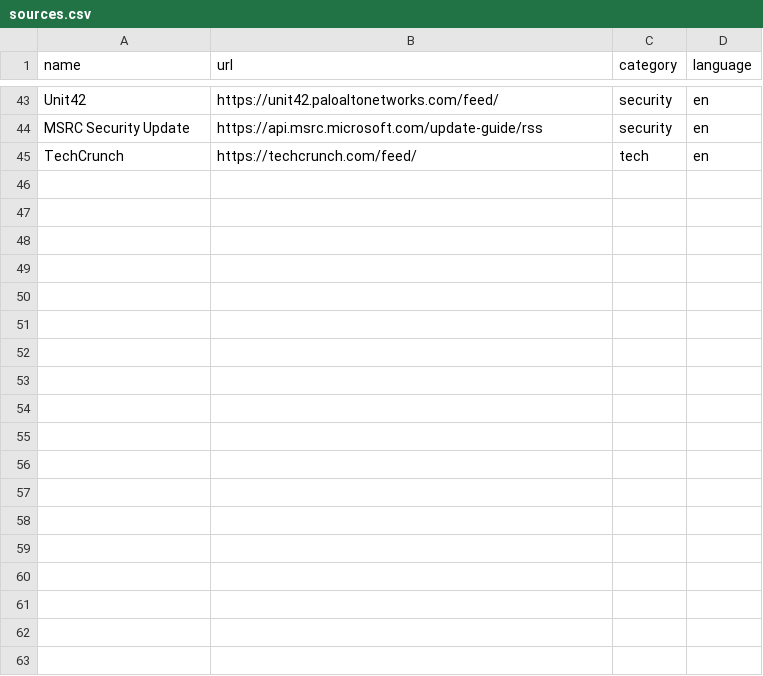
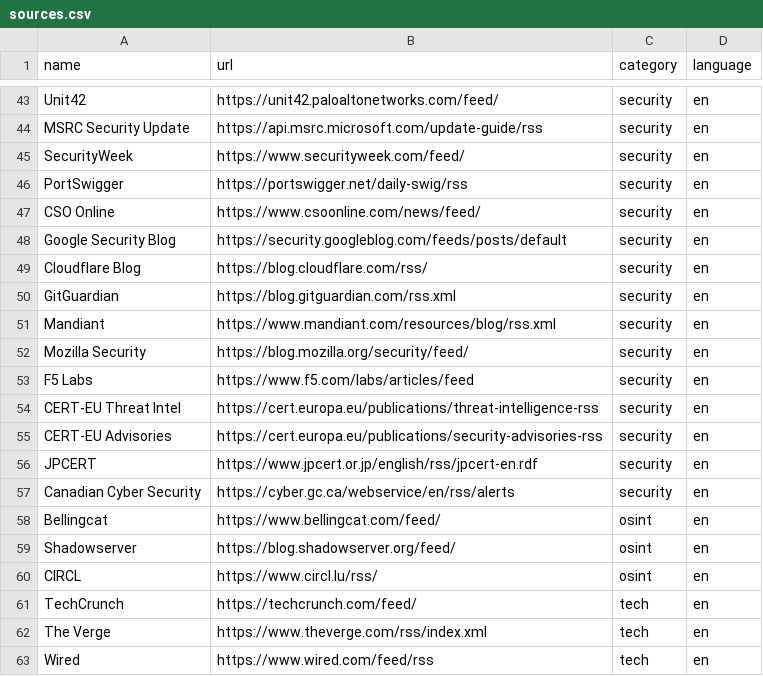
Before and after one commit to 0xw01f/AI-Powered-OSINT-Company-Monitor, a CSV file: backend/config/sources.csv, drawn as a sheet; only a part is shown, gaps mark what is left out; the diff covers the shown part only.

Commit message:
feat(config): expansion a 87 sources RSS (security, tech, business, osint, geopolitique)

```diff
--- a/backend/config/sources.csv
+++ b/backend/config/sources.csv
@@ -44,2 +44,20 @@ Unit42,https://unit42.paloaltonetworks.com/feed/,security,en
 MSRC Security Update,https://api.msrc.microsoft.com/update-guide/rss,security,en
+SecurityWeek,https://www.securityweek.com/feed/,security,en
+PortSwigger,https://portswigger.net/daily-swig/rss,security,en
+CSO Online,https://www.csoonline.com/news/feed/,security,en
+Google Security Blog,https://security.googleblog.com/feeds/posts/default,security,en
+Cloudflare Blog,https://blog.cloudflare.com/rss/,security,en
+GitGuardian,https://blog.gitguardian.com/rss.xml,security,en
+Mandiant,https://www.mandiant.com/resources/blog/rss.xml,security,en
+Mozilla Security,https://blog.mozilla.org/security/feed/,security,en
+F5 Labs,https://www.f5.com/labs/articles/feed,security,en
+CERT-EU Threat Intel,https://cert.europa.eu/publications/threat-intelligence-rss,security,en
+CERT-EU Advisories,https://cert.europa.eu/publications/security-advisories-rss,security,en
+JPCERT,https://www.jpcert.or.jp/english/rss/jpcert-en.rdf,security,en
+Canadian Cyber Security,https://cyber.gc.ca/webservice/en/rss/alerts,security,en
+Bellingcat,https://www.bellingcat.com/feed/,osint,en
+Shadowserver,https://blog.shadowserver.org/feed/,osint,en
+CIRCL,https://www.circl.lu/rss/,osint,en
 TechCrunch,https://techcrunch.com/feed/,tech,en
+The Verge,https://www.theverge.com/rss/index.xml,tech,en
+Wired,https://www.wired.com/feed/rss,tech,en
```
Also changed, not shown: 25 added rows elsewhere in this file.
